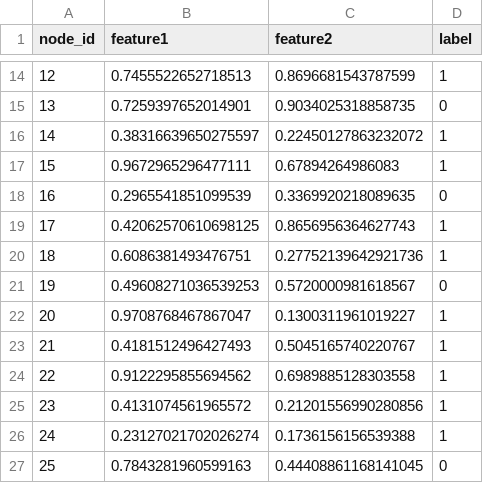
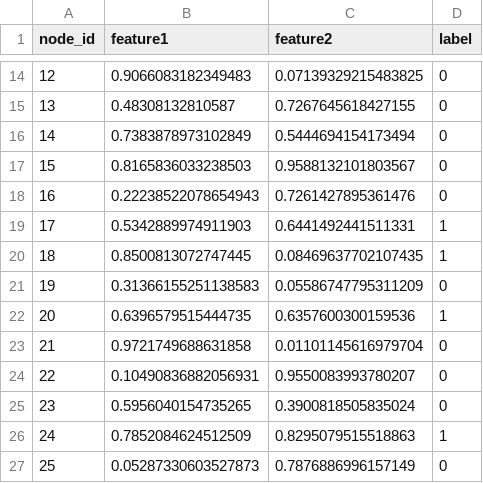
Before and after one commit to FilippYV/Design_and_training_neural_networks, a CSV file: 10. Graph_neural_network/graph_data.csv, drawn as a sheet; only a part is shown, gaps mark what is left out; the diff covers the shown part only.

```diff
--- a/10. Graph_neural_network/graph_data.csv
+++ b/10. Graph_neural_network/graph_data.csv
@@ -14,14 +14,14 @@ node_id,feature1,feature2,label
-12,0.7455522652718513,0.8696681543787599,1
-13,0.7259397652014901,0.9034025318858735,0
-14,0.38316639650275597,0.22450127863232072,1
-15,0.9672965296477111,0.67894264986083,1
-16,0.2965541851099539,0.3369920218089635,0
-17,0.42062570610698125,0.8656956364627743,1
-18,0.6086381493476751,0.27752139642921736,1
-19,0.49608271036539253,0.5720000981618567,0
-20,0.9708768467867047,0.1300311961019227,1
-21,0.4181512496427493,0.5045165740220767,1
-22,0.9122295855694562,0.6989885128303558,1
-23,0.4131074561965572,0.21201556990280856,1
-24,0.23127021702026274,0.1736156156539388,1
-25,0.7843281960599163,0.44408861168141045,0
+12,0.9066083182349483,0.07139329215483825,0
+13,0.48308132810587,0.7267645618427155,0
+14,0.7383878973102849,0.5444694154173494,0
+15,0.8165836033238503,0.9588132101803567,0
+16,0.22238522078654943,0.7261427895361476,0
+17,0.5342889974911903,0.6441492441511331,1
+18,0.8500813072747445,0.08469637702107435,1
+19,0.31366155251138583,0.05586747795311209,0
+20,0.6396579515444735,0.6357600300159536,1
+21,0.9721749688631858,0.01101145616979704,0
+22,0.10490836882056931,0.9550083993780207,0
+23,0.5956040154735265,0.3900818505835024,0
+24,0.7852084624512509,0.8295079515518863,1
+25,0.05287330603527873,0.7876886996157149,0
```
Also changed, not shown: 90 edited cells elsewhere in this file, 10. Graph_neural_network/community_detection_dataset.csv, 10. Graph_neural_network/graph_data_test.csv, 4 other files.
